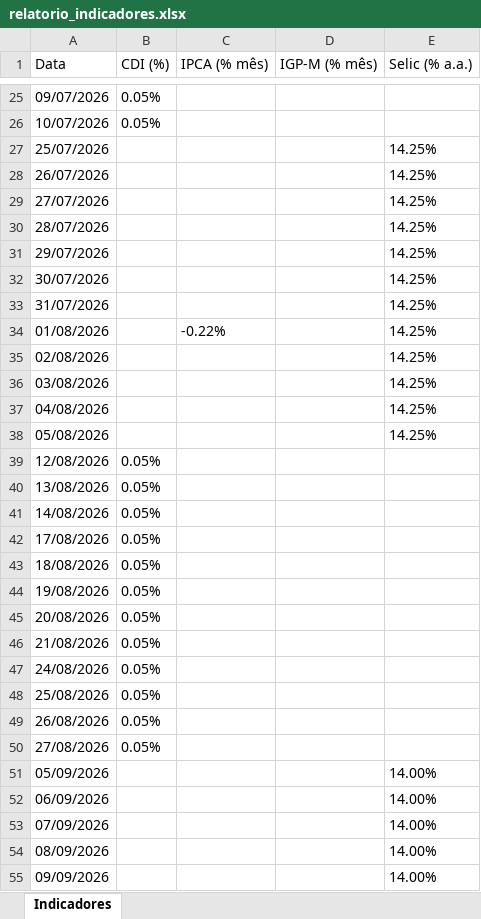
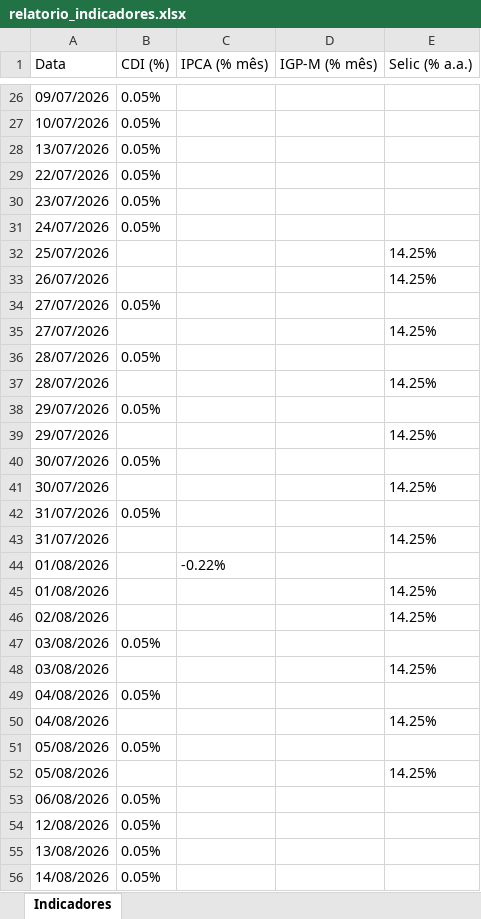
Before and after one commit to AlissonCarvalhoXP/plataforma-mercado, an Excel workbook: relatorio_indicadores.xlsx, sheet Indicadores, drawn as a sheet; only a part is shown, gaps mark what is left out; the shorter side is filled out with more unchanged rows; values as stored, in another font and other column widths than the file's, no borders; addresses are those after the commit; the diff covers the shown part only; the diff names each change by its address in the sheet, - before the commit and + after, or states it on an @@ line.

```diff
--- a/relatorio_indicadores.xlsx (sheet Indicadores)
+++ b/relatorio_indicadores.xlsx (sheet Indicadores)
+row 28: 13/07/2026 | 0.05%
+row 29: 22/07/2026 | 0.05%
+row 30: 23/07/2026 | 0.05%
+row 31: 24/07/2026 | 0.05%
+row 34: 27/07/2026 | 0.05%
+row 36: 28/07/2026 | 0.05%
+row 38: 29/07/2026 | 0.05%
+row 40: 30/07/2026 | 0.05%
+row 42: 31/07/2026 | 0.05%
-E44 (Selic (% a.a.)): 14.25%
+E44 (Selic (% a.a.)): (empty)
+row 45: 01/08/2026 |  |  |  | 14.25%
+row 47: 03/08/2026 | 0.05%
+row 49: 04/08/2026 | 0.05%
+row 51: 05/08/2026 | 0.05%
+row 53: 06/08/2026 | 0.05%
```
Also changed, not shown: 1 added row and 1 edited cell elsewhere in this sheet, relatorio_debentures.xlsx, relatorio_dolar.xlsx, 10 other files.
